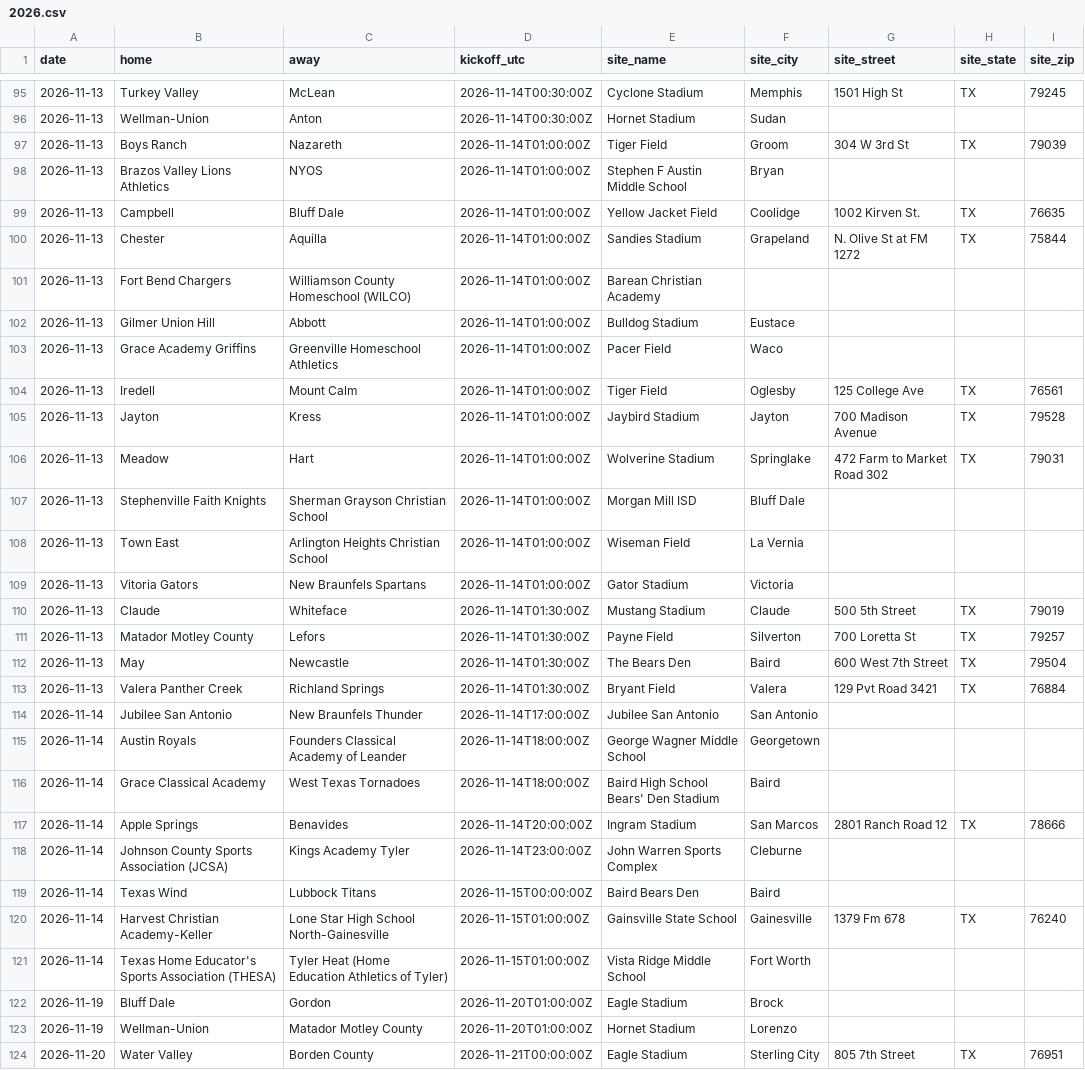
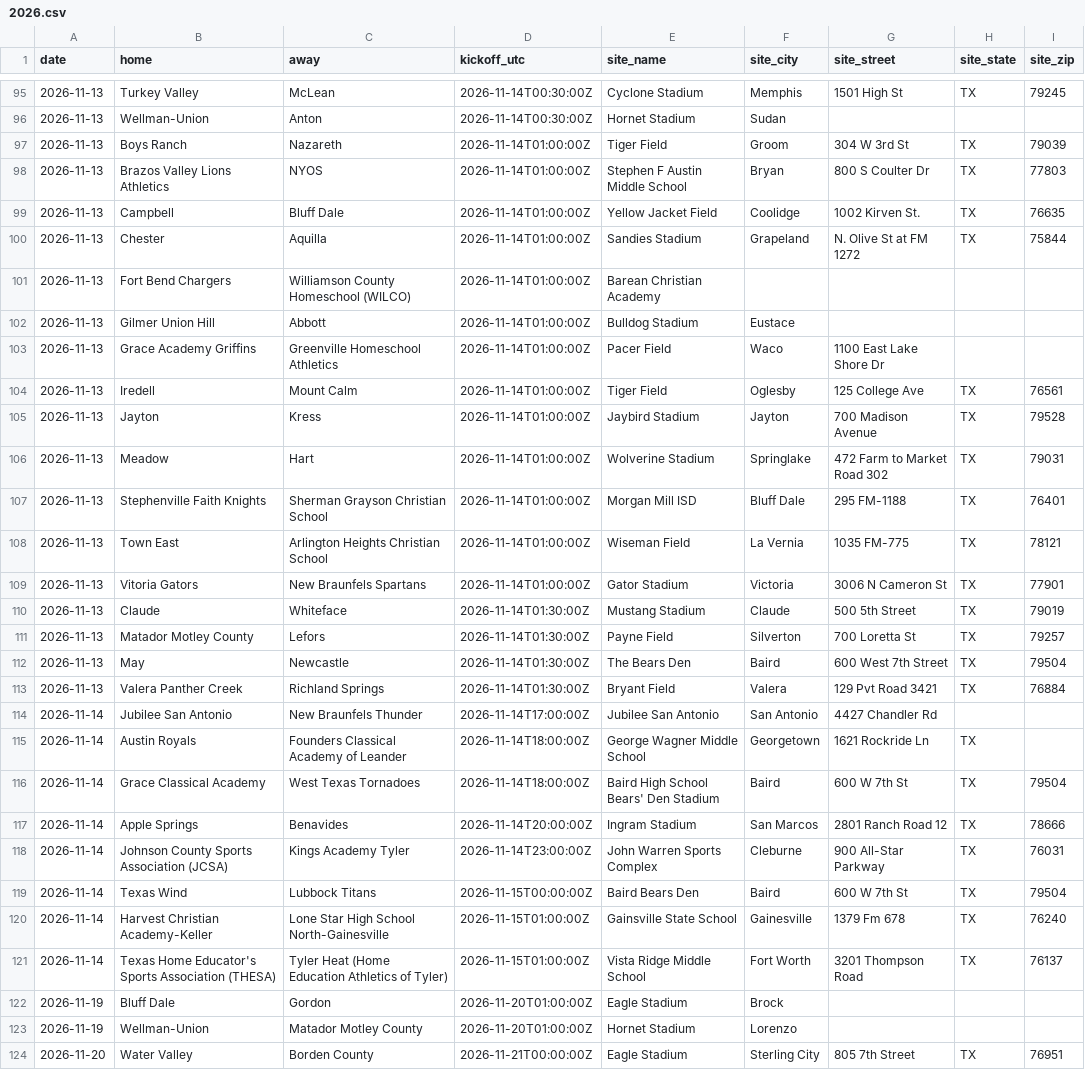
Before and after one commit to txsixman/txsixmanfootball, a CSV file: data/seed/game-details/2026.csv, drawn as a sheet; only a part is shown, gaps mark what is left out; the diff covers the shown part only.

```diff
--- a/data/seed/game-details/2026.csv
+++ b/data/seed/game-details/2026.csv
@@ -97,3 +97,3 @@ date,home,away,kickoff_utc,site_name,site_city,site_street,site_state,site_zip
 2026-11-13,Boys Ranch,Nazareth,2026-11-14T01:00:00Z,Tiger Field,Groom,304 W 3rd St,TX,79039
-2026-11-13,Brazos Valley Lions Athletics,NYOS,2026-11-14T01:00:00Z,Stephen F Austin Middle School,Bryan,,,
+2026-11-13,Brazos Valley Lions Athletics,NYOS,2026-11-14T01:00:00Z,Stephen F Austin Middle School,Bryan,800 S Coulter Dr,TX,77803
 2026-11-13,Campbell,Bluff Dale,2026-11-14T01:00:00Z,Yellow Jacket Field,Coolidge,1002 Kirven St.,TX,76635
@@ -102,3 +102,3 @@ date,home,away,kickoff_utc,site_name,site_city,site_street,site_state,site_zip
 2026-11-13,Gilmer Union Hill,Abbott,2026-11-14T01:00:00Z,Bulldog Stadium,Eustace,,,
-2026-11-13,Grace Academy Griffins,Greenville Homeschool Athletics,2026-11-14T01:00:00Z,Pacer Field,Waco,,,
+2026-11-13,Grace Academy Griffins,Greenville Homeschool Athletics,2026-11-14T01:00:00Z,Pacer Field,Waco,1100 East Lake Shore Dr,,
 2026-11-13,Iredell,Mount Calm,2026-11-14T01:00:00Z,Tiger Field,Oglesby,125 College Ave,TX,76561
@@ -106,5 +106,5 @@ date,home,away,kickoff_utc,site_name,site_city,site_street,site_state,site_zip
 2026-11-13,Meadow,Hart,2026-11-14T01:00:00Z,Wolverine Stadium,Springlake,472 Farm to Market Road 302,TX,79031
-2026-11-13,Stephenville Faith Knights,Sherman Grayson Christian School,2026-11-14T01:00:00Z,Morgan Mill ISD,Bluff Dale,,,
-2026-11-13,Town East,Arlington Heights Christian School,2026-11-14T01:00:00Z,Wiseman Field,La Vernia,,,
-2026-11-13,Vitoria Gators,New Braunfels Spartans,2026-11-14T01:00:00Z,Gator Stadium,Victoria,,,
+2026-11-13,Stephenville Faith Knights,Sherman Grayson Christian School,2026-11-14T01:00:00Z,Morgan Mill ISD,Bluff Dale,295 FM-1188,TX,76401
+2026-11-13,Town East,Arlington Heights Christian School,2026-11-14T01:00:00Z,Wiseman Field,La Vernia,1035 FM-775,TX,78121
+2026-11-13,Vitoria Gators,New Braunfels Spartans,2026-11-14T01:00:00Z,Gator Stadium,Victoria,3006 N Cameron St,TX,77901
 2026-11-13,Claude,Whiteface,2026-11-14T01:30:00Z,Mustang Stadium,Claude,500 5th Street,TX,79019
@@ -113,10 +113,10 @@ date,home,away,kickoff_utc,site_name,site_city,site_street,site_state,site_zip
 2026-11-13,Valera Panther Creek,Richland Springs,2026-11-14T01:30:00Z,Bryant Field,Valera,129 Pvt Road 3421,TX,76884
-2026-11-14,Jubilee San Antonio,New Braunfels Thunder,2026-11-14T17:00:00Z,Jubilee San Antonio,San Antonio,,,
-2026-11-14,Austin Royals,Founders Classical Academy of Leander,2026-11-14T18:00:00Z,George Wagner Middle School,Georgetown,,,
-2026-11-14,Grace Classical Academy,West Texas Tornadoes,2026-11-14T18:00:00Z,Baird High School Bears' Den Stadium,Baird,,,
+2026-11-14,Jubilee San Antonio,New Braunfels Thunder,2026-11-14T17:00:00Z,Jubilee San Antonio,San Antonio,4427 Chandler Rd,,
+2026-11-14,Austin Royals,Founders Classical Academy of Leander,2026-11-14T18:00:00Z,George Wagner Middle School,Georgetown,1621 Rockride Ln,TX,
+2026-11-14,Grace Classical Academy,West Texas Tornadoes,2026-11-14T18:00:00Z,Baird High School Bears' Den Stadium,Baird,600 W 7th St,TX,79504
 2026-11-14,Apple Springs,Benavides,2026-11-14T20:00:00Z,Ingram Stadium,San Marcos,2801 Ranch Road 12,TX,78666
-2026-11-14,Johnson County Sports Association (JCSA),Kings Academy Tyler,2026-11-14T23:00:00Z,John Warren Sports Complex,Cleburne,,,
-2026-11-14,Texas Wind,Lubbock Titans,2026-11-15T00:00:00Z,Baird Bears Den,Baird,,,
+2026-11-14,Johnson County Sports Association (JCSA),Kings Academy Tyler,2026-11-14T23:00:00Z,John Warren Sports Complex,Cleburne,900 All-Star Parkway,TX,76031
+2026-11-14,Texas Wind,Lubbock Titans,2026-11-15T00:00:00Z,Baird Bears Den,Baird,600 W 7th St,TX,79504
 2026-11-14,Harvest Christian Academy-Keller,Lone Star High School North-Gainesville,2026-11-15T01:00:00Z,Gainsville State School,Gainesville,1379 Fm 678,TX,76240
-2026-11-14,Texas Home Educator's Sports Association (THESA),Tyler Heat (Home Education Athletics of Tyler),2026-11-15T01:00:00Z,Vista Ridge Middle School,Fort Worth,,,
+2026-11-14,Texas Home Educator's Sports Association (THESA),Tyler Heat (Home Education Athletics of Tyler),2026-11-15T01:00:00Z,Vista Ridge Middle School,Fort Worth,3201 Thompson Road,TX,76137
 2026-11-19,Bluff Dale,Gordon,2026-11-20T01:00:00Z,Eagle Stadium,Brock,,,
```
Also changed, not shown: 82 edited cells elsewhere in this file, data/corrections/games.csv, 2 other files.
